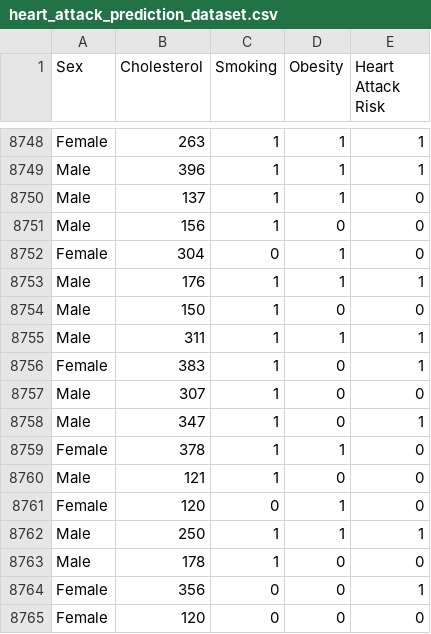
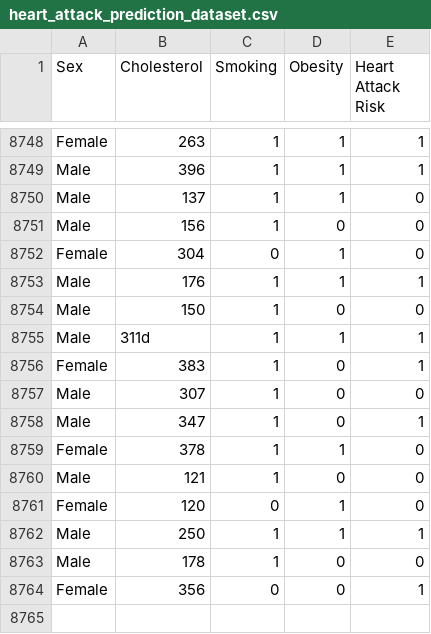
Before and after one commit to ongzn/3179_asgn2, a CSV file: data/heart_attack_prediction_dataset.csv, drawn as a sheet; only a part is shown, gaps mark what is left out.

```diff
--- a/data/heart_attack_prediction_dataset.csv
+++ b/data/heart_attack_prediction_dataset.csv
@@ -8754,3 +8754,3 @@ Male,176,1,1,1
 Male,150,1,0,0
-Male,311,1,1,1
+Male,311d,1,1,1
 Female,383,1,0,1
@@ -8764,2 +8764 @@ Male,178,1,0,0
 Female,356,0,0,1
-Female,120,0,0,0
```
